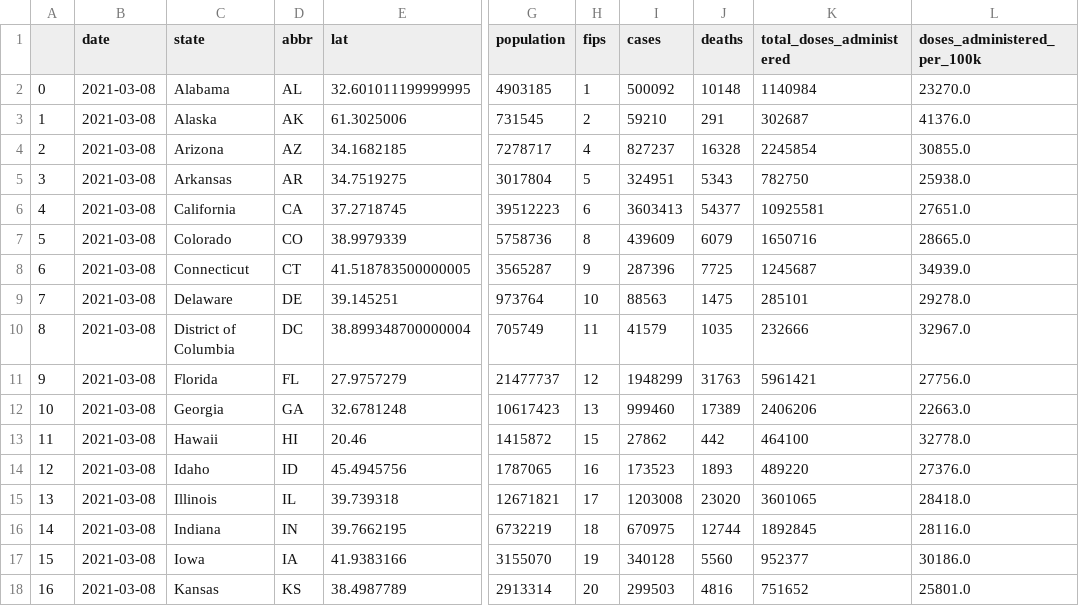
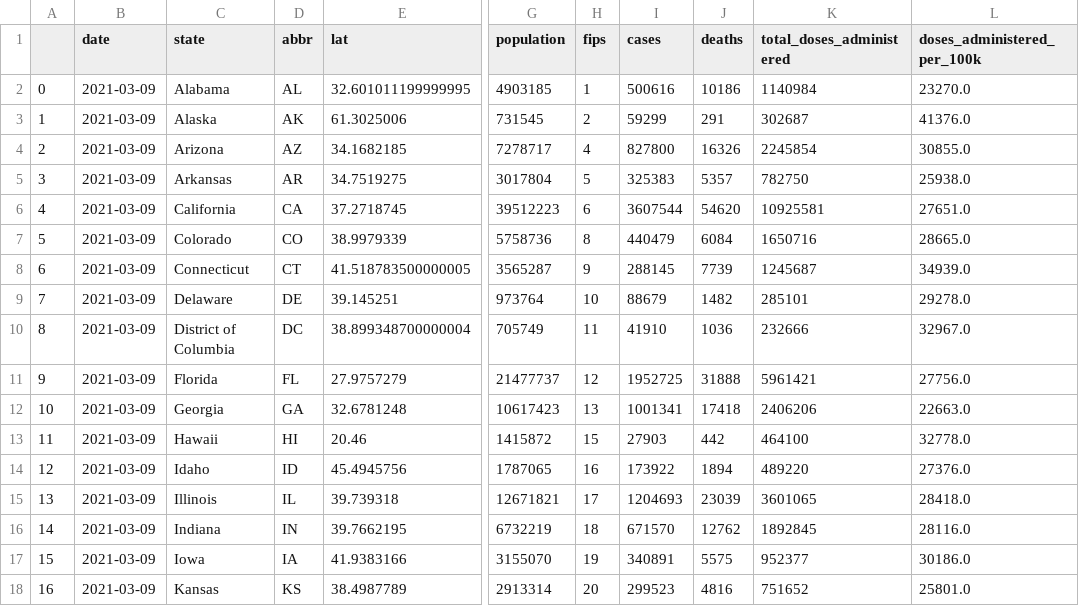
Before and after one commit to CCom20/covid-ml-application, a CSV file: data/state-master-data.csv, drawn as a sheet; only a part is shown, gaps mark what is left out; the diff covers the shown part only; the diff names each change by its address in the sheet, - before the commit and + after, or states it on an @@ line.

```diff
--- a/data/state-master-data.csv
+++ b/data/state-master-data.csv
-B2:B18 (date): 2021-03-08
+B2:B18 (date): 2021-03-09
-I2 (cases): 500092
+I2 (cases): 500616
-J2 (deaths): 10148
+J2 (deaths): 10186
-I3 (cases): 59210
+I3 (cases): 59299
-I4 (cases): 827237
+I4 (cases): 827800
-J4 (deaths): 16328
+J4 (deaths): 16326
-I5 (cases): 324951
+I5 (cases): 325383
-J5 (deaths): 5343
+J5 (deaths): 5357
-I6 (cases): 3603413
+I6 (cases): 3607544
-J6 (deaths): 54377
+J6 (deaths): 54620
-I7 (cases): 439609
+I7 (cases): 440479
-J7 (deaths): 6079
+J7 (deaths): 6084
-I8 (cases): 287396
+I8 (cases): 288145
-J8 (deaths): 7725
+J8 (deaths): 7739
-I9 (cases): 88563
+I9 (cases): 88679
-J9 (deaths): 1475
+J9 (deaths): 1482
-I10 (cases): 41579
+I10 (cases): 41910
-J10 (deaths): 1035
+J10 (deaths): 1036
-I11 (cases): 1948299
+I11 (cases): 1952725
-J11 (deaths): 31763
+J11 (deaths): 31888
-I12 (cases): 999460
+I12 (cases): 1001341
-J12 (deaths): 17389
+J12 (deaths): 17418
-I13 (cases): 27862
+I13 (cases): 27903
-I14 (cases): 173523
+I14 (cases): 173922
-J14 (deaths): 1893
+J14 (deaths): 1894
-I15 (cases): 1203008
+I15 (cases): 1204693
-J15 (deaths): 23020
+J15 (deaths): 23039
-I16 (cases): 670975
+I16 (cases): 671570
-J16 (deaths): 12744
+J16 (deaths): 12762
-I17 (cases): 340128
+I17 (cases): 340891
-J17 (deaths): 5560
+J17 (deaths): 5575
-I18 (cases): 299503
+I18 (cases): 299523
```
Also changed, not shown: 100 edited cells elsewhere in this file, data/county-cases-latest-master.csv, data/state-daily-stats.csv, 7 other files.
